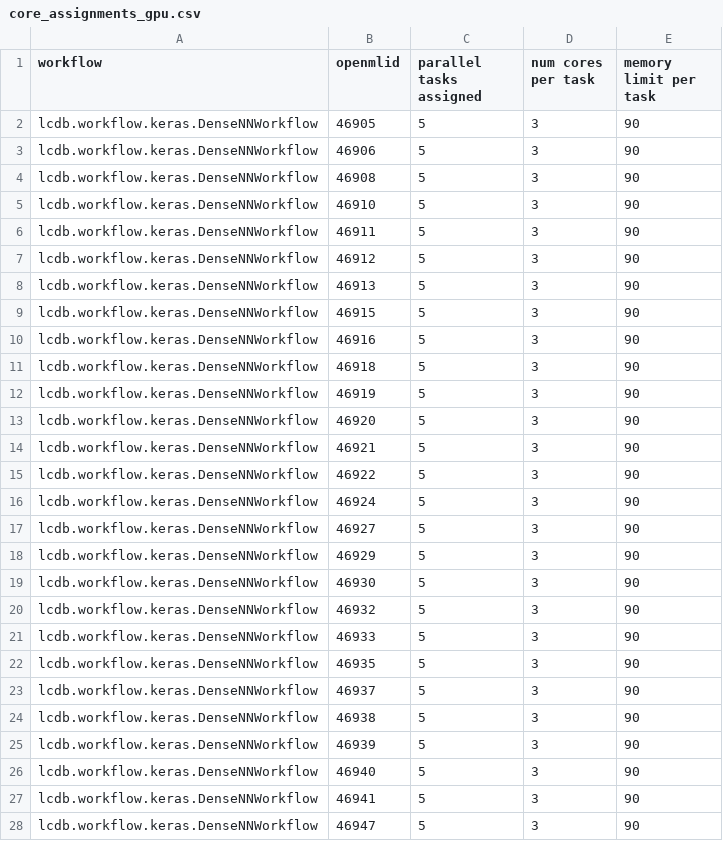
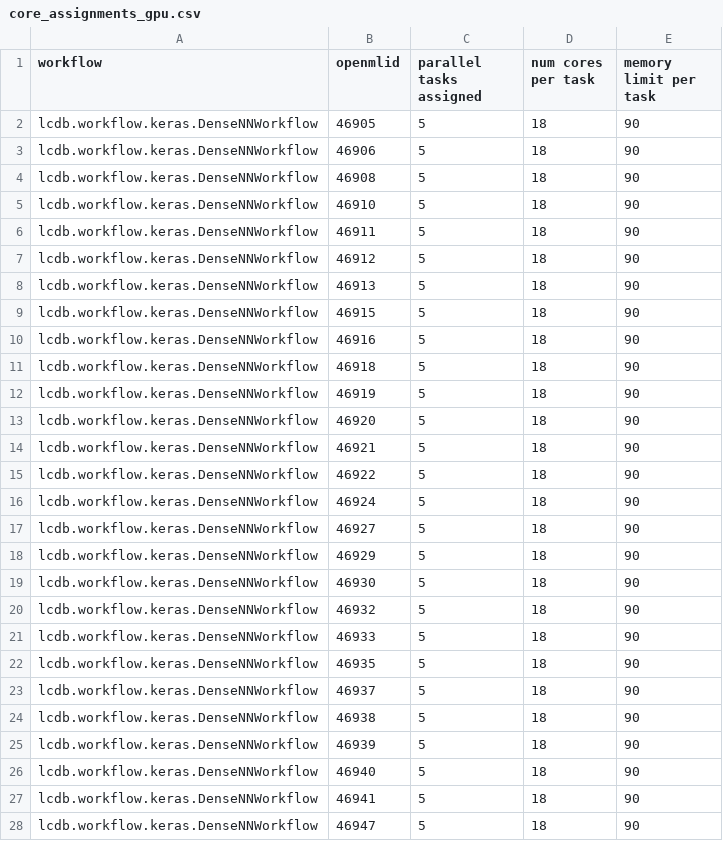
Before and after one commit to fmohr/lcdb, a CSV file: publications/2023-neurips/experiments/surf/snellius/scripts/core_assignments_gpu.csv, drawn as a sheet; only a part is shown; the diff covers the shown part only.

Commit message:
update resource assignment for DenseNNWorkflow

```diff
--- a/publications/2023-neurips/experiments/surf/snellius/scripts/core_assignments_gpu.csv
+++ b/publications/2023-neurips/experiments/surf/snellius/scripts/core_assignments_gpu.csv
@@ -1,28 +1,28 @@
 workflow,openmlid,parallel tasks assigned,num cores per task,memory limit per task
-lcdb.workflow.keras.DenseNNWorkflow,46905,5,3,90
-lcdb.workflow.keras.DenseNNWorkflow,46906,5,3,90
-lcdb.workflow.keras.DenseNNWorkflow,46908,5,3,90
-lcdb.workflow.keras.DenseNNWorkflow,46910,5,3,90
-lcdb.workflow.keras.DenseNNWorkflow,46911,5,3,90
-lcdb.workflow.keras.DenseNNWorkflow,46912,5,3,90
-lcdb.workflow.keras.DenseNNWorkflow,46913,5,3,90
-lcdb.workflow.keras.DenseNNWorkflow,46915,5,3,90
-lcdb.workflow.keras.DenseNNWorkflow,46916,5,3,90
-lcdb.workflow.keras.DenseNNWorkflow,46918,5,3,90
-lcdb.workflow.keras.DenseNNWorkflow,46919,5,3,90
-lcdb.workflow.keras.DenseNNWorkflow,46920,5,3,90
-lcdb.workflow.keras.DenseNNWorkflow,46921,5,3,90
-lcdb.workflow.keras.DenseNNWorkflow,46922,5,3,90
-lcdb.workflow.keras.DenseNNWorkflow,46924,5,3,90
-lcdb.workflow.keras.DenseNNWorkflow,46927,5,3,90
-lcdb.workflow.keras.DenseNNWorkflow,46929,5,3,90
-lcdb.workflow.keras.DenseNNWorkflow,46930,5,3,90
-lcdb.workflow.keras.DenseNNWorkflow,46932,5,3,90
-lcdb.workflow.keras.DenseNNWorkflow,46933,5,3,90
-lcdb.workflow.keras.DenseNNWorkflow,46935,5,3,90
-lcdb.workflow.keras.DenseNNWorkflow,46937,5,3,90
-lcdb.workflow.keras.DenseNNWorkflow,46938,5,3,90
-lcdb.workflow.keras.DenseNNWorkflow,46939,5,3,90
-lcdb.workflow.keras.DenseNNWorkflow,46940,5,3,90
-lcdb.workflow.keras.DenseNNWorkflow,46941,5,3,90
-lcdb.workflow.keras.DenseNNWorkflow,46947,5,3,90
+lcdb.workflow.keras.DenseNNWorkflow,46905,5,18,90
+lcdb.workflow.keras.DenseNNWorkflow,46906,5,18,90
+lcdb.workflow.keras.DenseNNWorkflow,46908,5,18,90
+lcdb.workflow.keras.DenseNNWorkflow,46910,5,18,90
+lcdb.workflow.keras.DenseNNWorkflow,46911,5,18,90
+lcdb.workflow.keras.DenseNNWorkflow,46912,5,18,90
+lcdb.workflow.keras.DenseNNWorkflow,46913,5,18,90
+lcdb.workflow.keras.DenseNNWorkflow,46915,5,18,90
+lcdb.workflow.keras.DenseNNWorkflow,46916,5,18,90
+lcdb.workflow.keras.DenseNNWorkflow,46918,5,18,90
+lcdb.workflow.keras.DenseNNWorkflow,46919,5,18,90
+lcdb.workflow.keras.DenseNNWorkflow,46920,5,18,90
+lcdb.workflow.keras.DenseNNWorkflow,46921,5,18,90
+lcdb.workflow.keras.DenseNNWorkflow,46922,5,18,90
+lcdb.workflow.keras.DenseNNWorkflow,46924,5,18,90
+lcdb.workflow.keras.DenseNNWorkflow,46927,5,18,90
+lcdb.workflow.keras.DenseNNWorkflow,46929,5,18,90
+lcdb.workflow.keras.DenseNNWorkflow,46930,5,18,90
+lcdb.workflow.keras.DenseNNWorkflow,46932,5,18,90
+lcdb.workflow.keras.DenseNNWorkflow,46933,5,18,90
+lcdb.workflow.keras.DenseNNWorkflow,46935,5,18,90
+lcdb.workflow.keras.DenseNNWorkflow,46937,5,18,90
+lcdb.workflow.keras.DenseNNWorkflow,46938,5,18,90
+lcdb.workflow.keras.DenseNNWorkflow,46939,5,18,90
+lcdb.workflow.keras.DenseNNWorkflow,46940,5,18,90
+lcdb.workflow.keras.DenseNNWorkflow,46941,5,18,90
+lcdb.workflow.keras.DenseNNWorkflow,46947,5,18,90
```
Also changed, not shown: 11 edited cells elsewhere in this file, publications/2023-neurips/experiments/surf/snellius/scripts/core_assignments_cpu.csv.
